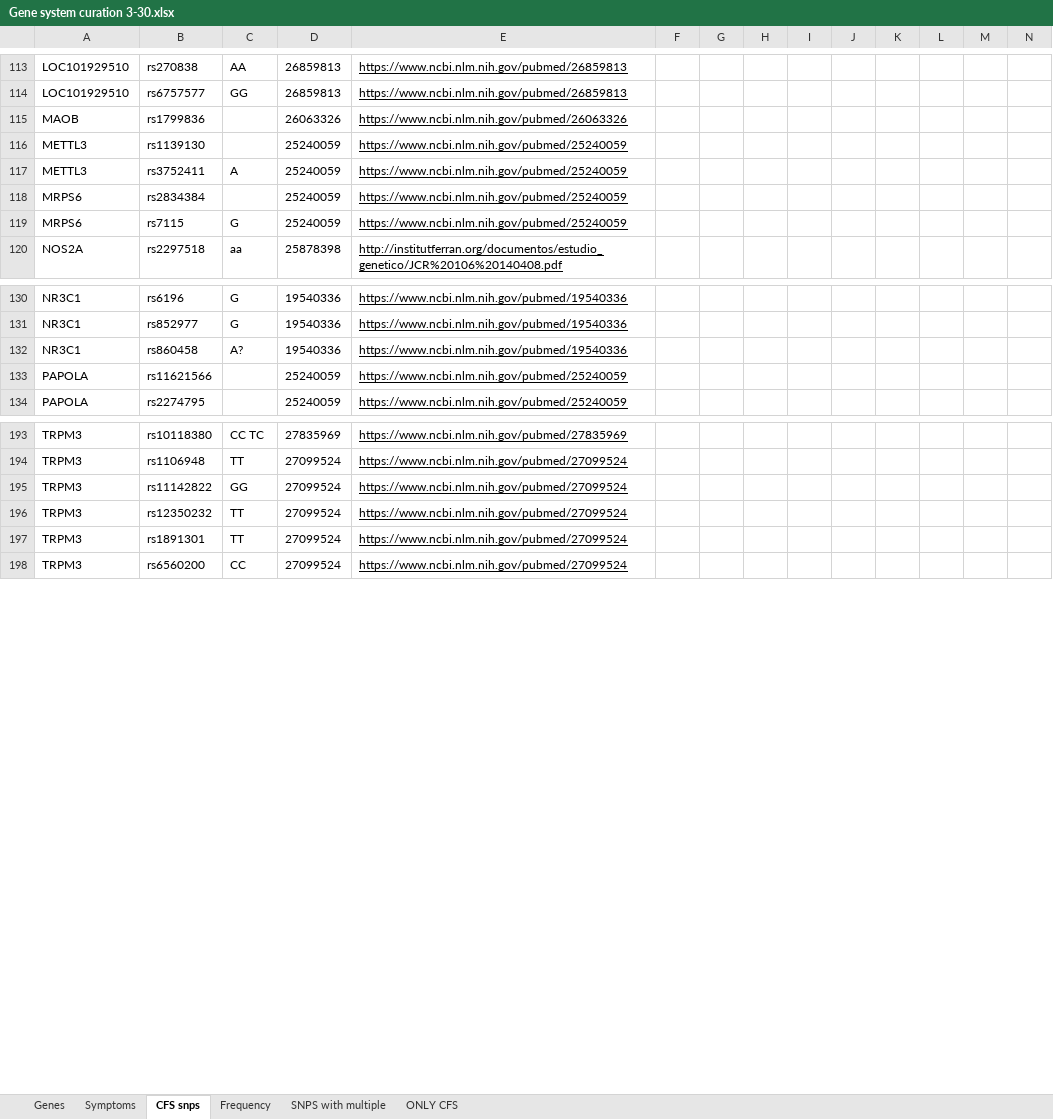
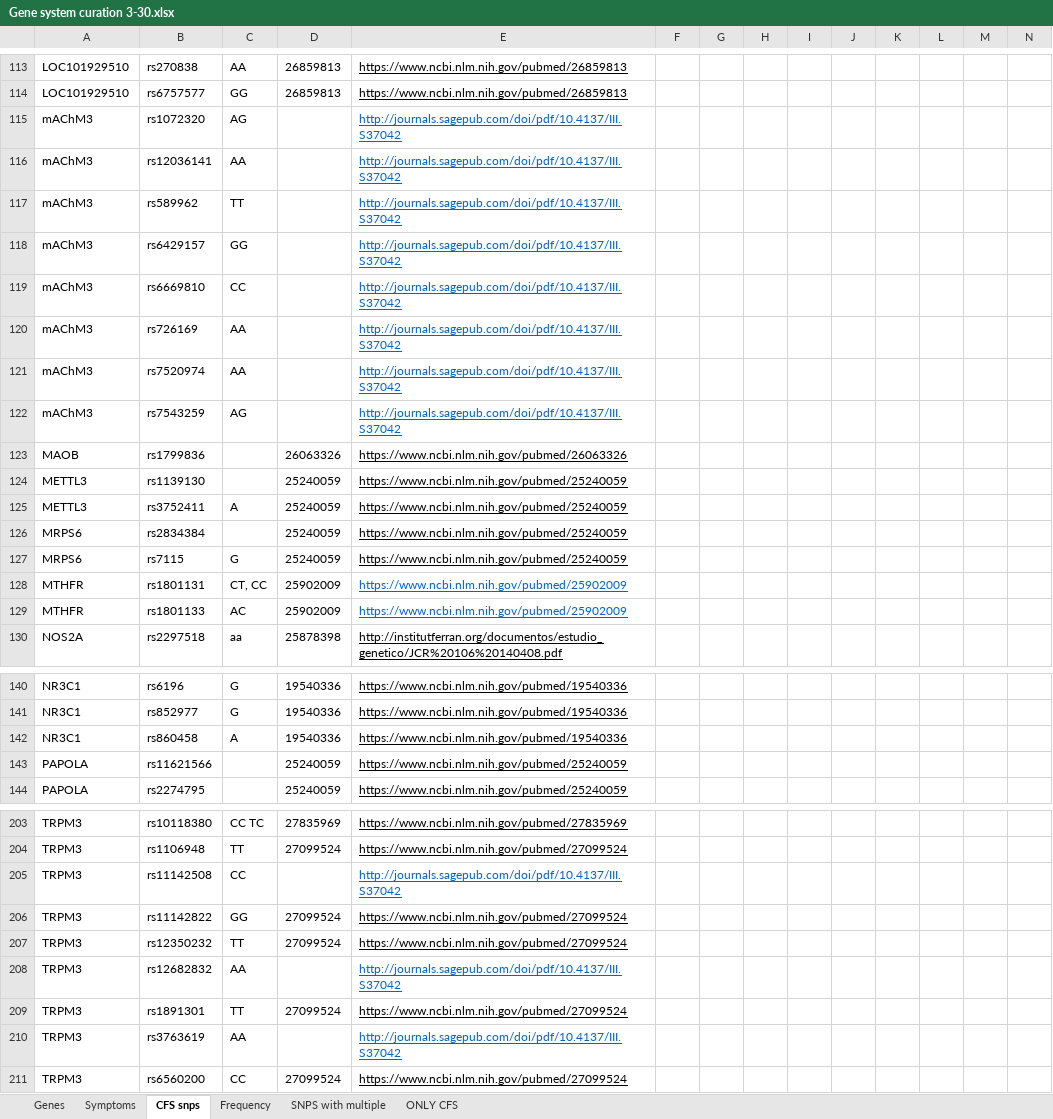
Before and after one commit to precisely/gene-panel-curation, an Excel workbook: doc/hupf/Gene system curation 3-30.xlsx, sheet CFS snps, drawn as a sheet; only a part is shown, gaps mark what is left out; values as stored, in another font and other column widths than the file's, no borders; addresses are those after the commit; rows hold the shown columns only; the diff names each change by its address in the sheet, - before the commit and + after, or states it on an @@ line.

```diff
--- a/doc/hupf/Gene system curation 3-30.xlsx (sheet CFS snps)
+++ b/doc/hupf/Gene system curation 3-30.xlsx (sheet CFS snps)
+row 115: mAChM3 | rs1072320 | AG |  | http://journals.sagepub.com/doi/pdf/10.4137/III.S37042
+row 116: mAChM3 | rs12036141 | AA |  | http://journals.sagepub.com/doi/pdf/10.4137/III.S37042
+row 117: mAChM3 | rs589962 | TT |  | http://journals.sagepub.com/doi/pdf/10.4137/III.S37042
+row 118: mAChM3 | rs6429157 | GG |  | http://journals.sagepub.com/doi/pdf/10.4137/III.S37042
+row 119: mAChM3 | rs6669810 | CC |  | http://journals.sagepub.com/doi/pdf/10.4137/III.S37042
+row 120: mAChM3 | rs726169 | AA |  | http://journals.sagepub.com/doi/pdf/10.4137/III.S37042
+row 121: mAChM3 | rs7520974 | AA |  | http://journals.sagepub.com/doi/pdf/10.4137/III.S37042
+row 122: mAChM3 | rs7543259 | AG |  | http://journals.sagepub.com/doi/pdf/10.4137/III.S37042
+row 128: MTHFR | rs1801131 | CT, CC | 25902009 | https://www.ncbi.nlm.nih.gov/pubmed/25902009
+row 129: MTHFR | rs1801133 | AC | 25902009 | https://www.ncbi.nlm.nih.gov/pubmed/25902009
-C142: A?
+C142: A
+row 205: TRPM3 | rs11142508 | CC |  | http://journals.sagepub.com/doi/pdf/10.4137/III.S37042
+row 208: TRPM3 | rs12682832 | AA |  | http://journals.sagepub.com/doi/pdf/10.4137/III.S37042
+row 210: TRPM3 | rs3763619 | AA |  | http://journals.sagepub.com/doi/pdf/10.4137/III.S37042
```
Also changed, not shown: sheet Frequency.
